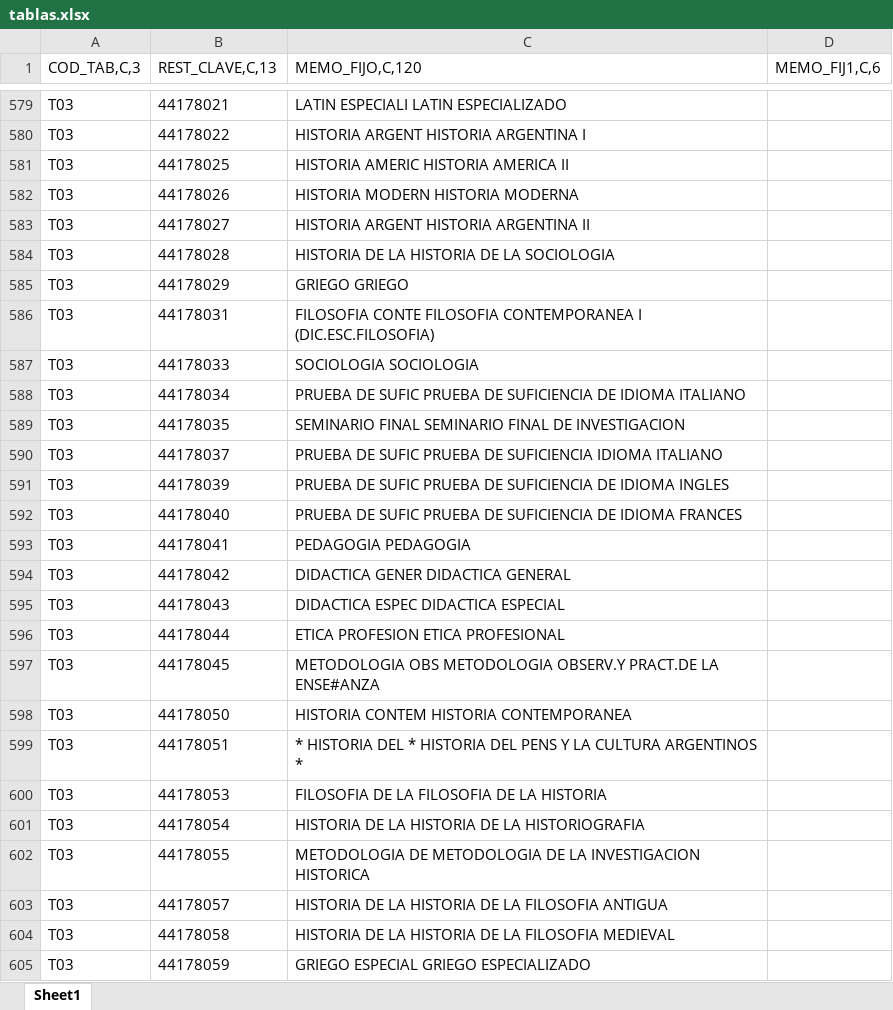
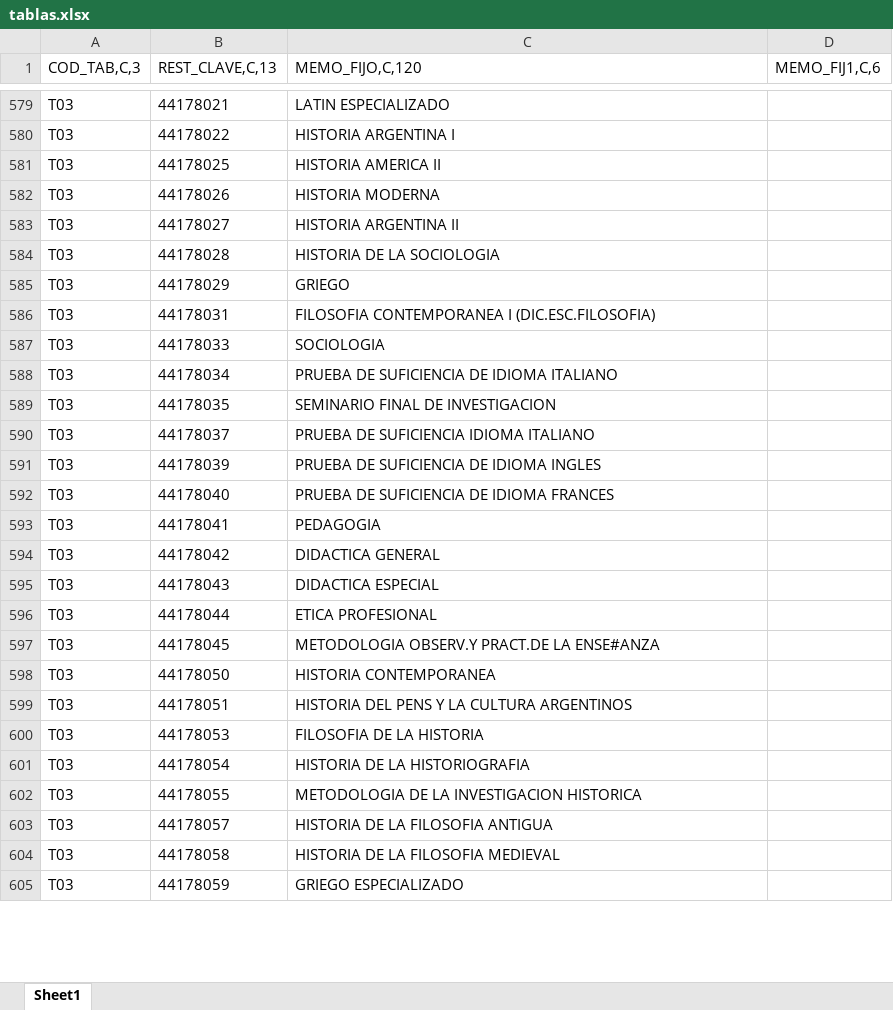
Before and after one commit to lautarojgarcia177/Tymo, an Excel workbook: Tymo/ALU2000/los que sirven/tablas.xlsx, sheet Sheet1, drawn as a sheet; only a part is shown, gaps mark what is left out; values as stored, in another font and other column widths than the file's, no borders; the diff covers the shown part only; the diff names each change by its address in the sheet, - before the commit and + after, or states it on an @@ line.

```diff
--- a/Tymo/ALU2000/los que sirven/tablas.xlsx (sheet Sheet1)
+++ b/Tymo/ALU2000/los que sirven/tablas.xlsx (sheet Sheet1)
-C579 (MEMO_FIJO,C,120): LATIN ESPECIALI LATIN ESPECIALIZADO
+C579 (MEMO_FIJO,C,120): LATIN ESPECIALIZADO
-C580 (MEMO_FIJO,C,120): HISTORIA ARGENT HISTORIA ARGENTINA I
+C580 (MEMO_FIJO,C,120): HISTORIA ARGENTINA I
-C581 (MEMO_FIJO,C,120): HISTORIA AMERIC HISTORIA AMERICA II
+C581 (MEMO_FIJO,C,120): HISTORIA AMERICA II
-C582 (MEMO_FIJO,C,120): HISTORIA MODERN HISTORIA MODERNA
+C582 (MEMO_FIJO,C,120): HISTORIA MODERNA
-C583 (MEMO_FIJO,C,120): HISTORIA ARGENT HISTORIA ARGENTINA II
+C583 (MEMO_FIJO,C,120): HISTORIA ARGENTINA II
-C584 (MEMO_FIJO,C,120): HISTORIA DE LA HISTORIA DE LA SOCIOLOGIA
+C584 (MEMO_FIJO,C,120): HISTORIA DE LA SOCIOLOGIA
-C585 (MEMO_FIJO,C,120): GRIEGO GRIEGO
+C585 (MEMO_FIJO,C,120): GRIEGO
-C586 (MEMO_FIJO,C,120): FILOSOFIA CONTE FILOSOFIA CONTEMPORANEA I…
+C586 (MEMO_FIJO,C,120): FILOSOFIA CONTEMPORANEA I…
-C587 (MEMO_FIJO,C,120): SOCIOLOGIA SOCIOLOGIA
+C587 (MEMO_FIJO,C,120): SOCIOLOGIA
-C588 (MEMO_FIJO,C,120): PRUEBA DE SUFIC PRUEBA DE SUFICIENCIA DE…
+C588 (MEMO_FIJO,C,120): PRUEBA DE SUFICIENCIA DE…
-C589 (MEMO_FIJO,C,120): SEMINARIO FINAL SEMINARIO FINAL DE INVESTIGACION
+C589 (MEMO_FIJO,C,120): SEMINARIO FINAL DE INVESTIGACION
-C590 (MEMO_FIJO,C,120): PRUEBA DE SUFIC PRUEBA DE SUFICIENCIA IDIOMA ITALIANO
+C590 (MEMO_FIJO,C,120): PRUEBA DE SUFICIENCIA IDIOMA ITALIANO
-C591 (MEMO_FIJO,C,120): PRUEBA DE SUFIC PRUEBA DE SUFICIENCIA DE…
+C591 (MEMO_FIJO,C,120): PRUEBA DE SUFICIENCIA DE…
-C592 (MEMO_FIJO,C,120): PRUEBA DE SUFIC PRUEBA DE SUFICIENCIA DE…
+C592 (MEMO_FIJO,C,120): PRUEBA DE SUFICIENCIA DE…
-C593 (MEMO_FIJO,C,120): PEDAGOGIA PEDAGOGIA
+C593 (MEMO_FIJO,C,120): PEDAGOGIA
-C594 (MEMO_FIJO,C,120): DIDACTICA GENER DIDACTICA GENERAL
+C594 (MEMO_FIJO,C,120): DIDACTICA GENERAL
-C595 (MEMO_FIJO,C,120): DIDACTICA ESPEC DIDACTICA ESPECIAL
+C595 (MEMO_FIJO,C,120): DIDACTICA ESPECIAL
-C596 (MEMO_FIJO,C,120): ETICA PROFESION ETICA PROFESIONAL
+C596 (MEMO_FIJO,C,120): ETICA PROFESIONAL
-C597 (MEMO_FIJO,C,120): METODOLOGIA OBS METODOLOGIA OBSERV.Y PRACT.DE…
+C597 (MEMO_FIJO,C,120): METODOLOGIA OBSERV.Y PRACT.DE…
-C598 (MEMO_FIJO,C,120): HISTORIA CONTEM HISTORIA CONTEMPORANEA
+C598 (MEMO_FIJO,C,120): HISTORIA CONTEMPORANEA
-C599 (MEMO_FIJO,C,120): * HISTORIA DEL * HISTORIA DEL PENS Y LA CULTURA ARGENTINOS *
+C599 (MEMO_FIJO,C,120): HISTORIA DEL PENS Y LA CULTURA ARGENTINOS
-C600 (MEMO_FIJO,C,120): FILOSOFIA DE LA FILOSOFIA DE LA HISTORIA
+C600 (MEMO_FIJO,C,120): FILOSOFIA DE LA HISTORIA
-C601 (MEMO_FIJO,C,120): HISTORIA DE LA HISTORIA DE LA HISTORIOGRAFIA
+C601 (MEMO_FIJO,C,120): HISTORIA DE LA HISTORIOGRAFIA
-C602 (MEMO_FIJO,C,120): METODOLOGIA DE METODOLOGIA DE LA INVESTIGACION…
+C602 (MEMO_FIJO,C,120): METODOLOGIA DE LA INVESTIGACION…
-C603 (MEMO_FIJO,C,120): HISTORIA DE LA HISTORIA DE LA FILOSOFIA ANTIGUA
+C603 (MEMO_FIJO,C,120): HISTORIA DE LA FILOSOFIA ANTIGUA
-C604 (MEMO_FIJO,C,120): HISTORIA DE LA HISTORIA DE LA FILOSOFIA MEDIEVAL
+C604 (MEMO_FIJO,C,120): HISTORIA DE LA FILOSOFIA MEDIEVAL
-C605 (MEMO_FIJO,C,120): GRIEGO ESPECIAL GRIEGO ESPECIALIZADO
+C605 (MEMO_FIJO,C,120): GRIEGO ESPECIALIZADO
```
Also changed, not shown: 643 edited cells elsewhere in this sheet, 2 other files.
